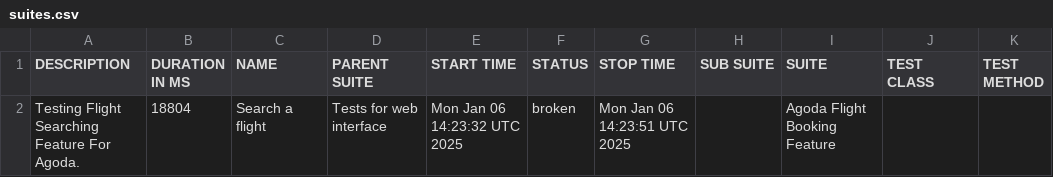
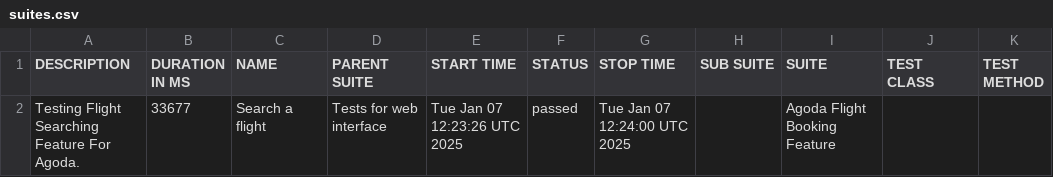
Before and after one commit to usama-arbisoft1/agoda-reports, a CSV file: data/suites.csv, drawn as a sheet.

```diff
--- a/data/suites.csv
+++ b/data/suites.csv
@@ -1,2 +1,2 @@
 "DESCRIPTION","DURATION IN MS","NAME","PARENT SUITE","START TIME","STATUS","STOP TIME","SUB SUITE","SUITE","TEST CLASS","TEST METHOD"
-"Testing Flight Searching Feature For Agoda.","18804","Search a flight","Tests for web interface","Mon Jan 06 14:23:32 UTC 2025","broken","Mon Jan 06 14:23:51 UTC 2025","","Agoda Flight Booking Feature","",""
+"Testing Flight Searching Feature For Agoda.","33677","Search a flight","Tests for web interface","Tue Jan 07 12:23:26 UTC 2025","passed","Tue Jan 07 12:24:00 UTC 2025","","Agoda Flight Booking Feature","",""
```
Also changed, not shown: 27 other files.
